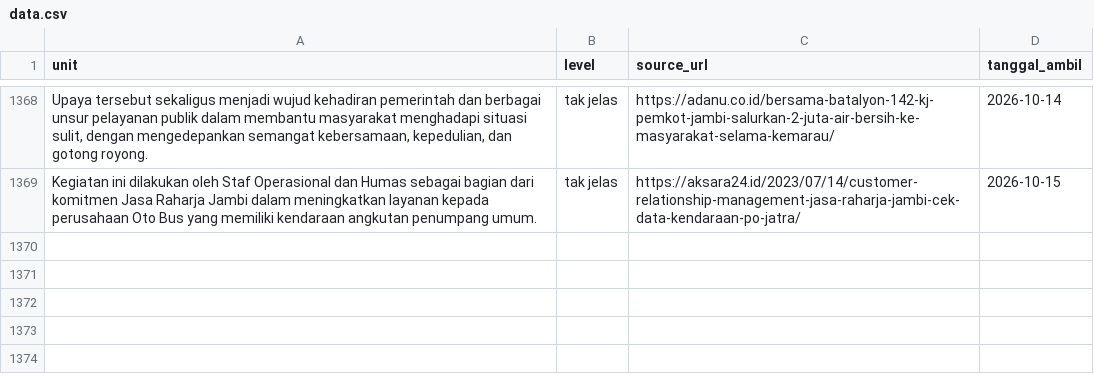
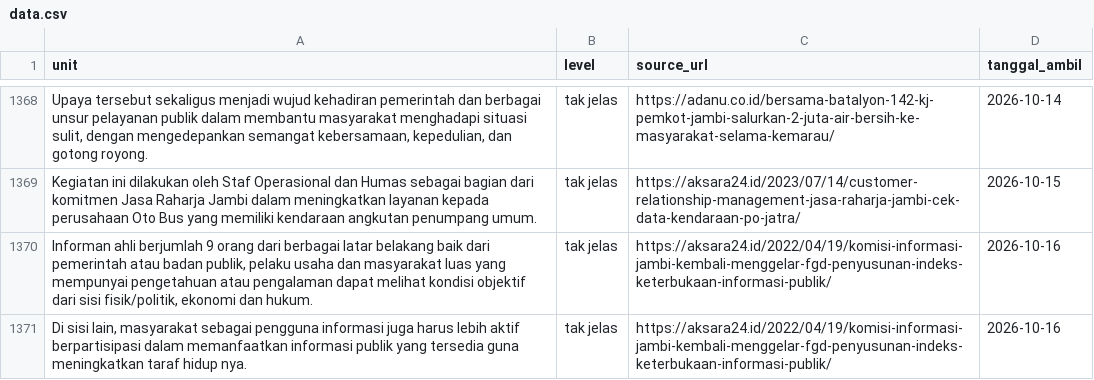
Before and after one commit to yoyi0206/V1_Project, a CSV file: data.csv, drawn as a sheet; only a part is shown, gaps mark what is left out; the diff names each change by its address in the sheet, - before the commit and + after, or states it on an @@ line.

```diff
--- a/data.csv
+++ b/data.csv
+row 1370: Informan ahli berjumlah 9 orang dari berbagai latar belakang baik dari pemerintah atau badan publik, pelaku usaha dan masyarakat luas yang mempunyai pengetahuan atau pengalaman dapat melihat kondisi objektif dari sisi fisik/politik, ekonomi dan hukum. | tak jelas | https://aksara24.id/2022/04/19/komisi-informasi-jambi-kembali-menggelar-fgd-penyusunan-indeks-keterbukaan-informasi-publik/ | 2026-10-16
+row 1371: Di sisi lain, masyarakat sebagai pengguna informasi juga harus lebih aktif berpartisipasi dalam memanfaatkan informasi publik yang tersedia guna meningkatkan taraf hidup nya. | tak jelas | https://aksara24.id/2022/04/19/komisi-informasi-jambi-kembali-menggelar-fgd-penyusunan-indeks-keterbukaan-informasi-publik/ | 2026-10-16
```
